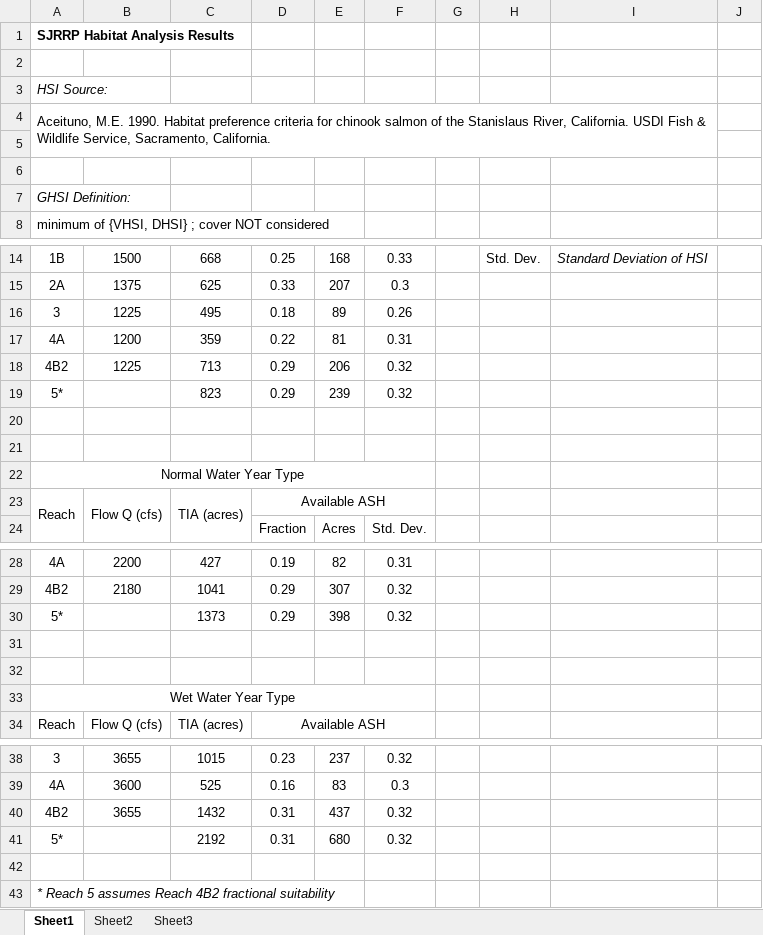
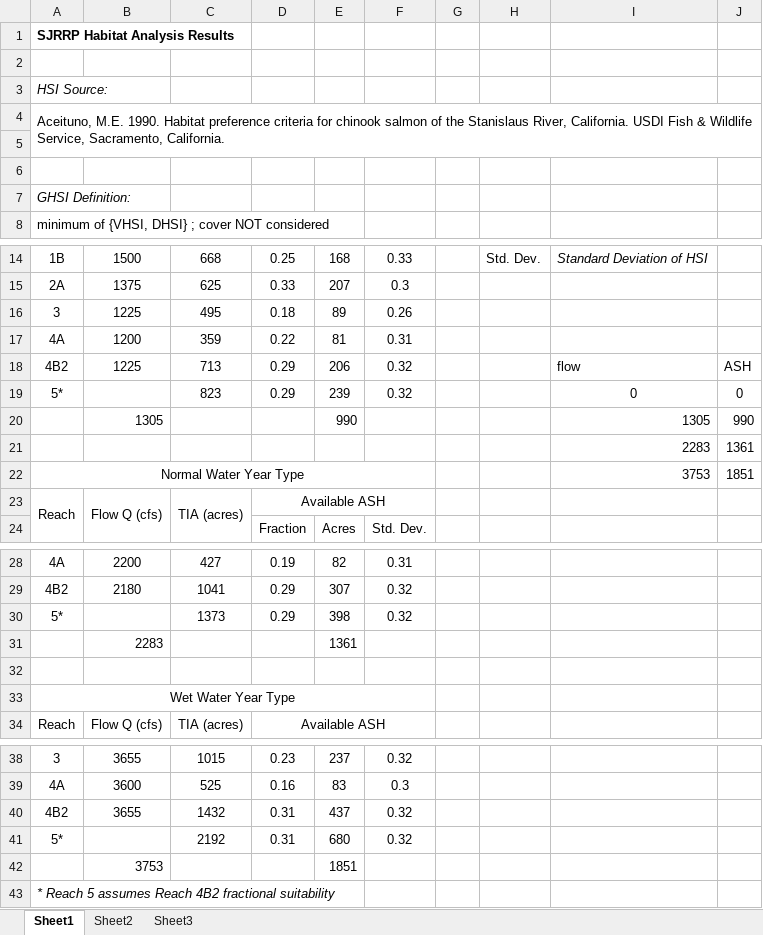
Before and after one commit to Reorienting-to-Recovery/DSMhabitat, an Excel workbook: data-raw/R2R_add_upper_san_joaquin/data-raw/Hydraulically Suitable Habitat Results 4-3-2015.xlsx, sheet Sheet1, drawn as a sheet; only a part is shown, gaps mark what is left out; values as stored, in another font and other column widths than the file's, no borders; charts and pictures not drawn; removed rows and columns are numbered as before the commit, all else as after; the diff names each change by its address in the sheet, - before the commit and + after, or states it on an @@ line.

```diff
--- a/data-raw/R2R_add_upper_san_joaquin/data-raw/Hydraulically Suitable Habitat Results 4-3-2015.xlsx (sheet Sheet1)
+++ b/data-raw/R2R_add_upper_san_joaquin/data-raw/Hydraulically Suitable Habitat Results 4-3-2015.xlsx (sheet Sheet1)
-A4:I5 merged
+A4:J5 merged
-I18: (empty)
+I18: flow
-J18: (empty)
+J18: ASH
-I19: (empty)
+I19: 0
-J19: (empty)
+J19: 0
-row 20: (empty)
+row 20:  | 1305 |  |  | 990 |  |  |  | 1305 | 990
-row 21: (empty)
+row 21:  |  |  |  |  |  |  |  | 2283 | 1361
-I22: (empty)
+I22: 3753
-J22: (empty)
+J22: 1851
-row 31: (empty)
+row 31:  | 2283 |  |  | 1361
-row 42: (empty)
+row 42:  | 3753 |  |  | 1851
```
Also changed, not shown: charts or pictures, data-raw/R2R_TMH_habitat_inputs/Cleaned Floodplain Width Calculations.xlsx, data-raw/R2R_TMH_habitat_inputs/River Length Summary.xlsx, 9 other files.
